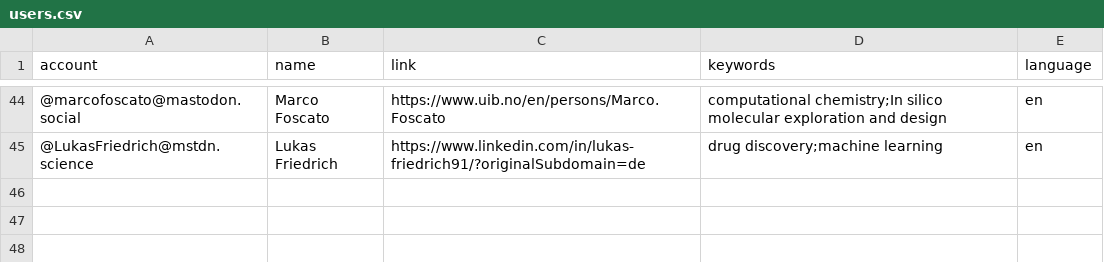
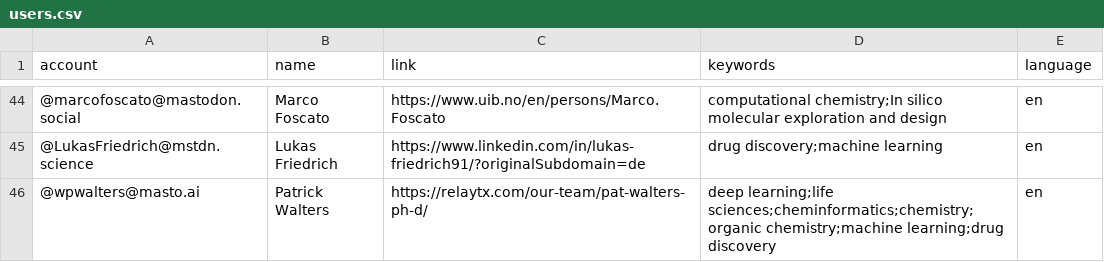
Before and after one commit to daenuprobst/Mastodon-Cheminformaticians, a CSV file: resources/users.csv, drawn as a sheet; only a part is shown, gaps mark what is left out.

Commit message:
Update users.csv

```diff
--- a/resources/users.csv
+++ b/resources/users.csv
@@ -45 +45,2 @@ account,name,link,keywords,language
 @LukasFriedrich@mstdn.science,Lukas Friedrich,https://www.linkedin.com/in/lukas-friedrich91/?originalSubdomain=de,drug discovery;machine learning,en
+@wpwalters@masto.ai,Patrick Walters,https://relaytx.com/our-team/pat-walters-ph-d/,deep learning;life sciences;cheminformatics;chemistry;organic chemistry;machine learning;drug discovery,en
```
